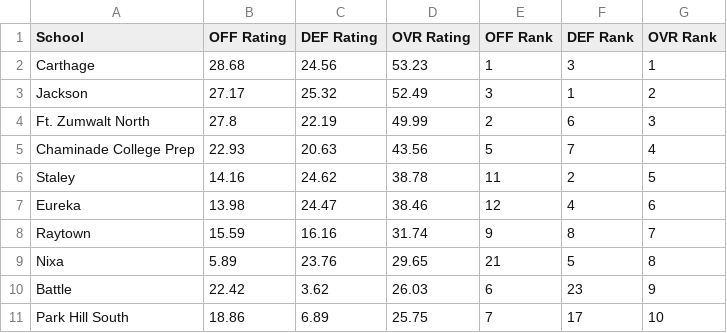
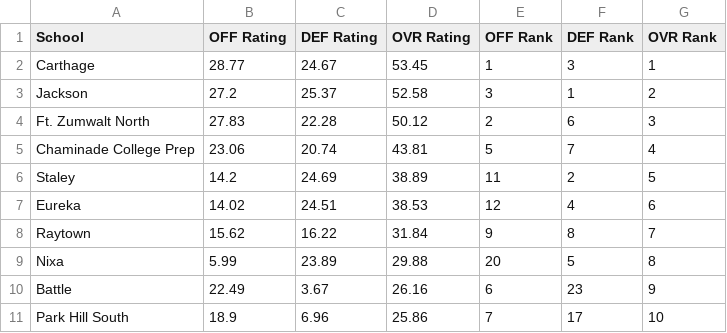
Before and after one commit to AllMOSports/football-ratings-2019, a CSV file: football_rankings_2019_class5.csv, drawn as a sheet; only a part is shown; the diff covers the shown part only.

```diff
--- a/football_rankings_2019_class5.csv
+++ b/football_rankings_2019_class5.csv
@@ -1,11 +1,11 @@
 School,OFF Rating,DEF Rating,OVR Rating,OFF Rank,DEF Rank,OVR Rank
-Carthage,28.68,24.56,53.23,1,3,1
-Jackson,27.17,25.32,52.49,3,1,2
-Ft. Zumwalt North,27.8,22.19,49.99,2,6,3
-Chaminade College Prep,22.93,20.63,43.56,5,7,4
-Staley,14.16,24.62,38.78,11,2,5
-Eureka,13.98,24.47,38.46,12,4,6
-Raytown,15.59,16.16,31.74,9,8,7
-Nixa,5.89,23.76,29.65,21,5,8
-Battle,22.42,3.62,26.03,6,23,9
-Park Hill South,18.86,6.89,25.75,7,17,10
+Carthage,28.77,24.67,53.45,1,3,1
+Jackson,27.2,25.37,52.58,3,1,2
+Ft. Zumwalt North,27.83,22.28,50.12,2,6,3
+Chaminade College Prep,23.06,20.74,43.81,5,7,4
+Staley,14.2,24.69,38.89,11,2,5
+Eureka,14.02,24.51,38.53,12,4,6
+Raytown,15.62,16.22,31.84,9,8,7
+Nixa,5.99,23.89,29.88,20,5,8
+Battle,22.49,3.67,26.16,6,23,9
+Park Hill South,18.9,6.96,25.86,7,17,10
```
Also changed, not shown: 2 added rows, 2 removed rows and 77 edited cells elsewhere in this file, football_rankings_2019_all.csv, football_rankings_2019_class1.csv, 12 other files.
